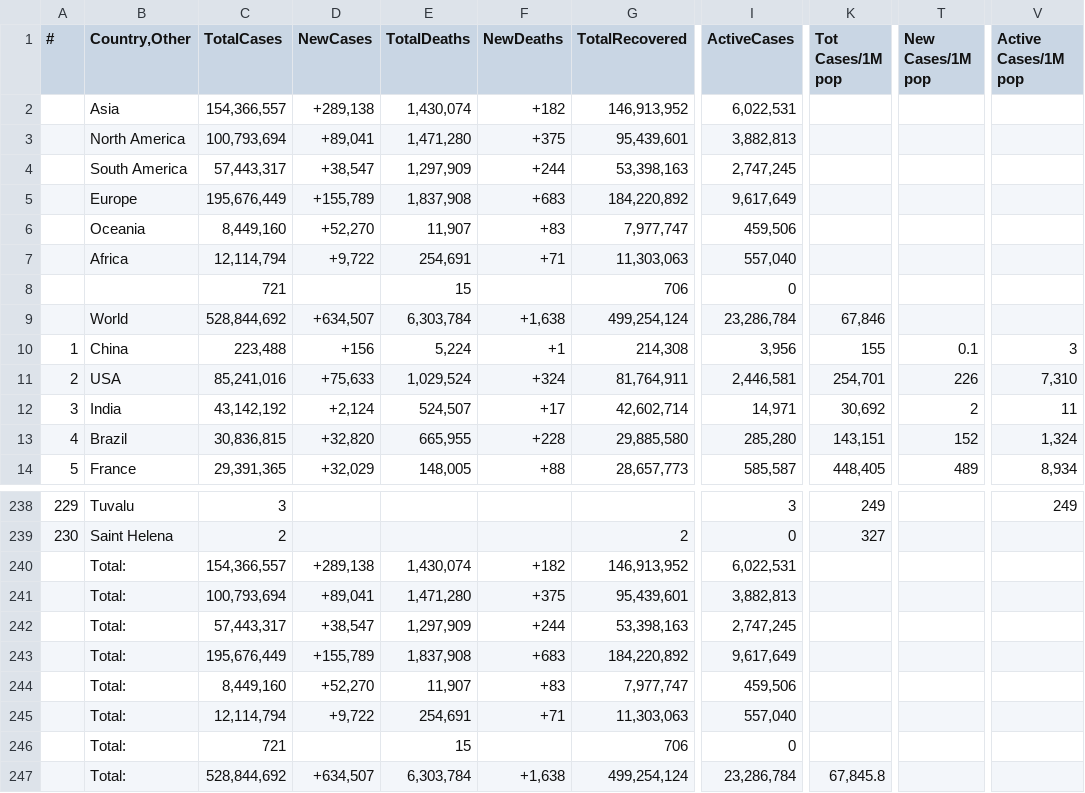
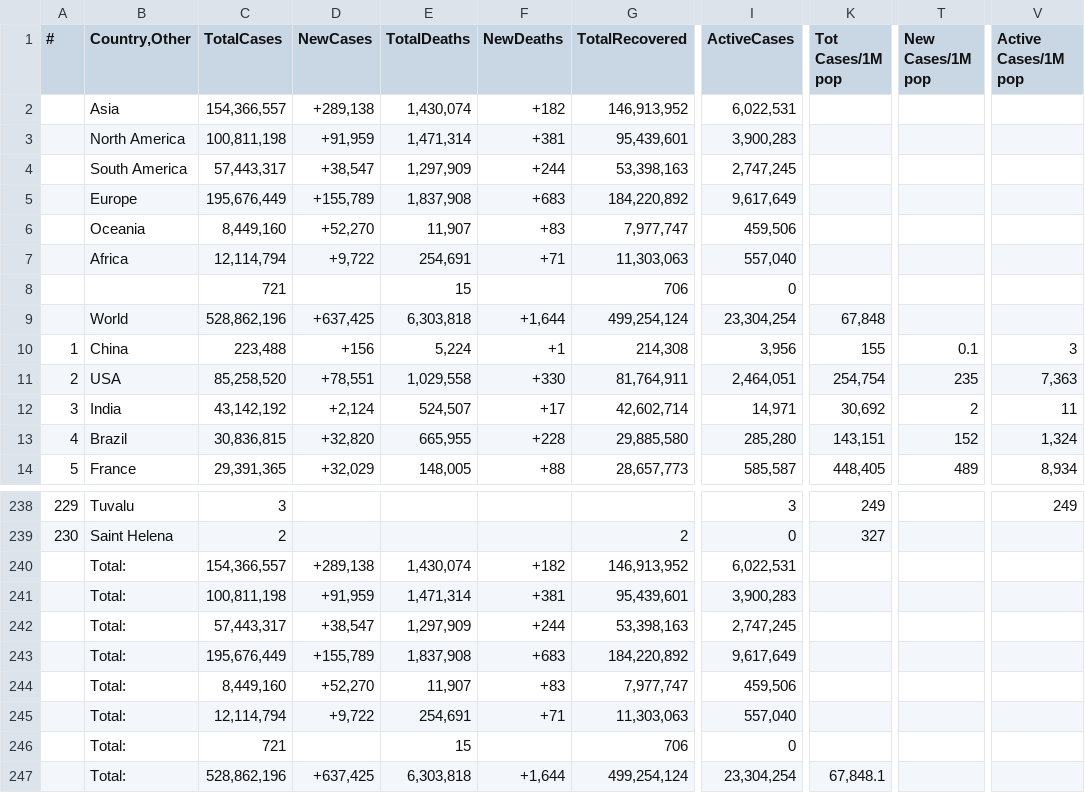
Before and after one commit to Covid-Data-API/Worldometer-Covid-Data-API, a CSV file: Table2.csv, drawn as a sheet; only a part is shown, gaps mark what is left out; the diff names each change by its address in the sheet, - before the commit and + after, or states it on an @@ line.

```diff
--- a/Table2.csv
+++ b/Table2.csv
-C3 (TotalCases): 100,793,694
+C3 (TotalCases): 100,811,198
-D3 (NewCases): +89,041
+D3 (NewCases): +91,959
-E3 (TotalDeaths): 1,471,280
+E3 (TotalDeaths): 1,471,314
-F3 (NewDeaths): +375
+F3 (NewDeaths): +381
-I3 (ActiveCases): 3,882,813
+I3 (ActiveCases): 3,900,283
-C9 (TotalCases): 528,844,692
+C9 (TotalCases): 528,862,196
-D9 (NewCases): +634,507
+D9 (NewCases): +637,425
-E9 (TotalDeaths): 6,303,784
+E9 (TotalDeaths): 6,303,818
-F9 (NewDeaths): +1,638
+F9 (NewDeaths): +1,644
-I9 (ActiveCases): 23,286,784
+I9 (ActiveCases): 23,304,254
-K9 (Tot Cases/1M pop): 67,846
+K9 (Tot Cases/1M pop): 67,848
-C11 (TotalCases): 85,241,016
+C11 (TotalCases): 85,258,520
-D11 (NewCases): +75,633
+D11 (NewCases): +78,551
-E11 (TotalDeaths): 1,029,524
+E11 (TotalDeaths): 1,029,558
-F11 (NewDeaths): +324
+F11 (NewDeaths): +330
-I11 (ActiveCases): 2,446,581
+I11 (ActiveCases): 2,464,051
-K11 (Tot Cases/1M pop): 254,701
+K11 (Tot Cases/1M pop): 254,754
-T11 (New Cases/1M pop): 226
+T11 (New Cases/1M pop): 235
-V11 (Active Cases/1M pop): 7,310
+V11 (Active Cases/1M pop): 7,363
-C241 (TotalCases): 100,793,694
+C241 (TotalCases): 100,811,198
-D241 (NewCases): +89,041
+D241 (NewCases): +91,959
-E241 (TotalDeaths): 1,471,280
+E241 (TotalDeaths): 1,471,314
-F241 (NewDeaths): +375
+F241 (NewDeaths): +381
-I241 (ActiveCases): 3,882,813
+I241 (ActiveCases): 3,900,283
-C247 (TotalCases): 528,844,692
+C247 (TotalCases): 528,862,196
-D247 (NewCases): +634,507
+D247 (NewCases): +637,425
-E247 (TotalDeaths): 6,303,784
+E247 (TotalDeaths): 6,303,818
-F247 (NewDeaths): +1,638
+F247 (NewDeaths): +1,644
-I247 (ActiveCases): 23,286,784
+I247 (ActiveCases): 23,304,254
-K247 (Tot Cases/1M pop): 67,845.8
+K247 (Tot Cases/1M pop): 67,848.1
```
Also changed, not shown: Table1.csv, 1 other file.
